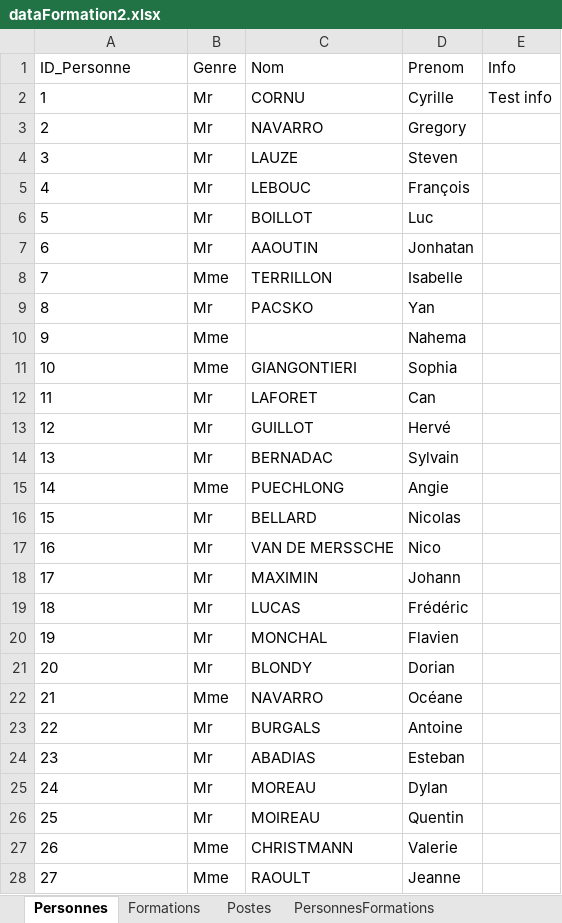
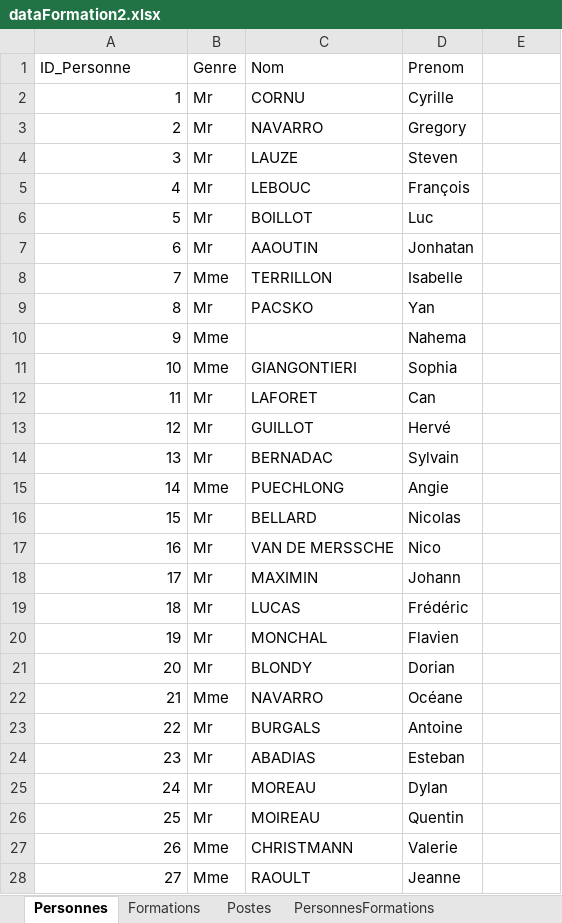
Before and after one commit to Amauryf45/Amauryf45-MissionIMTMinesAlesDEXEL, an Excel workbook: src/data/dataFormation2.xlsx, sheet Personnes, drawn as a sheet; only a part is shown; values as stored, in another font and other column widths than the file's, no borders; the diff covers the shown part only; the diff names each change by its address in the sheet, - before the commit and + after, or states it on an @@ line.

```diff
--- a/src/data/dataFormation2.xlsx (sheet Personnes)
+++ b/src/data/dataFormation2.xlsx (sheet Personnes)
-E1: Info
+E1: (empty)
-A2:A28 alignment: left
+A2:A28 alignment: right
-E2: Test info
+E2: (empty)
```
Also changed, not shown: 1 removed row and cell formats elsewhere in this sheet, sheet PersonnesFormations, sheet PersonnesCompetences, sheet Formations, sheet Competences, sheet Postes, formulas that keep their value, 8 other files.
